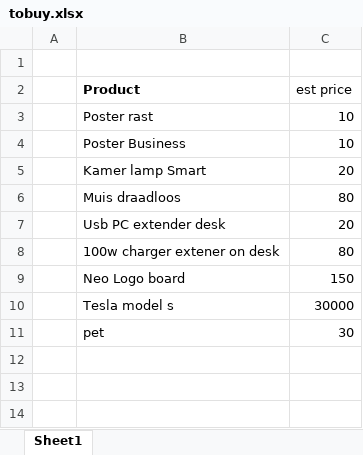
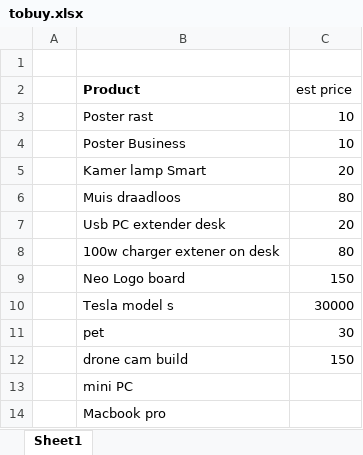
Before and after one commit to xgino/xGino, an Excel workbook: tobuy.xlsx, sheet Sheet1, drawn as a sheet; values as stored, in another font and other column widths than the file's, no borders; the diff names each change by its address in the sheet, - before the commit and + after, or states it on an @@ line.

Commit message:
Update

```diff
--- a/tobuy.xlsx (sheet Sheet1)
+++ b/tobuy.xlsx (sheet Sheet1)
+row 12:  | drone cam build | 150
+row 13:  | mini PC
+row 14:  | Macbook pro
```
